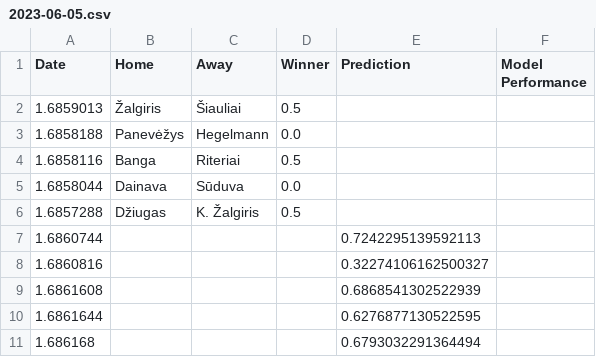
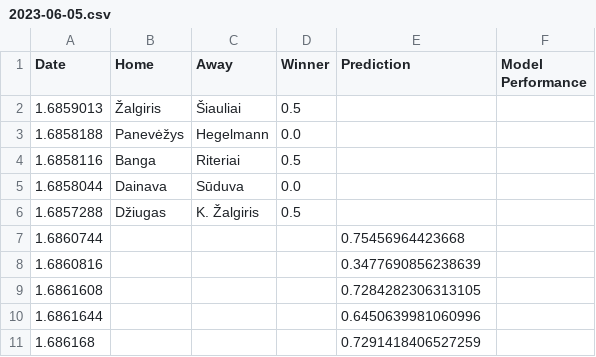
Before and after one commit to Orestas41/lithuanian-football-league-predictor, a CSV file: reports/tours/2023-06-05.csv, drawn as a sheet.

```diff
--- a/reports/tours/2023-06-05.csv
+++ b/reports/tours/2023-06-05.csv
@@ -6,6 +6,6 @@ Date,Home,Away,Winner,Prediction,Model Performance
 1.6857288,Džiugas,K. Žalgiris,0.5,,
-1.6860744,,,,0.7242295139592113,
-1.6860816,,,,0.32274106162500327,
-1.6861608,,,,0.6868541302522939,
-1.6861644,,,,0.6276877130522595,
-1.686168,,,,0.6793032291364494,
+1.6860744,,,,0.75456964423668,
+1.6860816,,,,0.3477690856238639,
+1.6861608,,,,0.7284282306313105,
+1.6861644,,,,0.6450639981060996,
+1.686168,,,,0.7291418406527259,
```
Also changed, not shown: reports/model_performance.csv, 25 other files.
